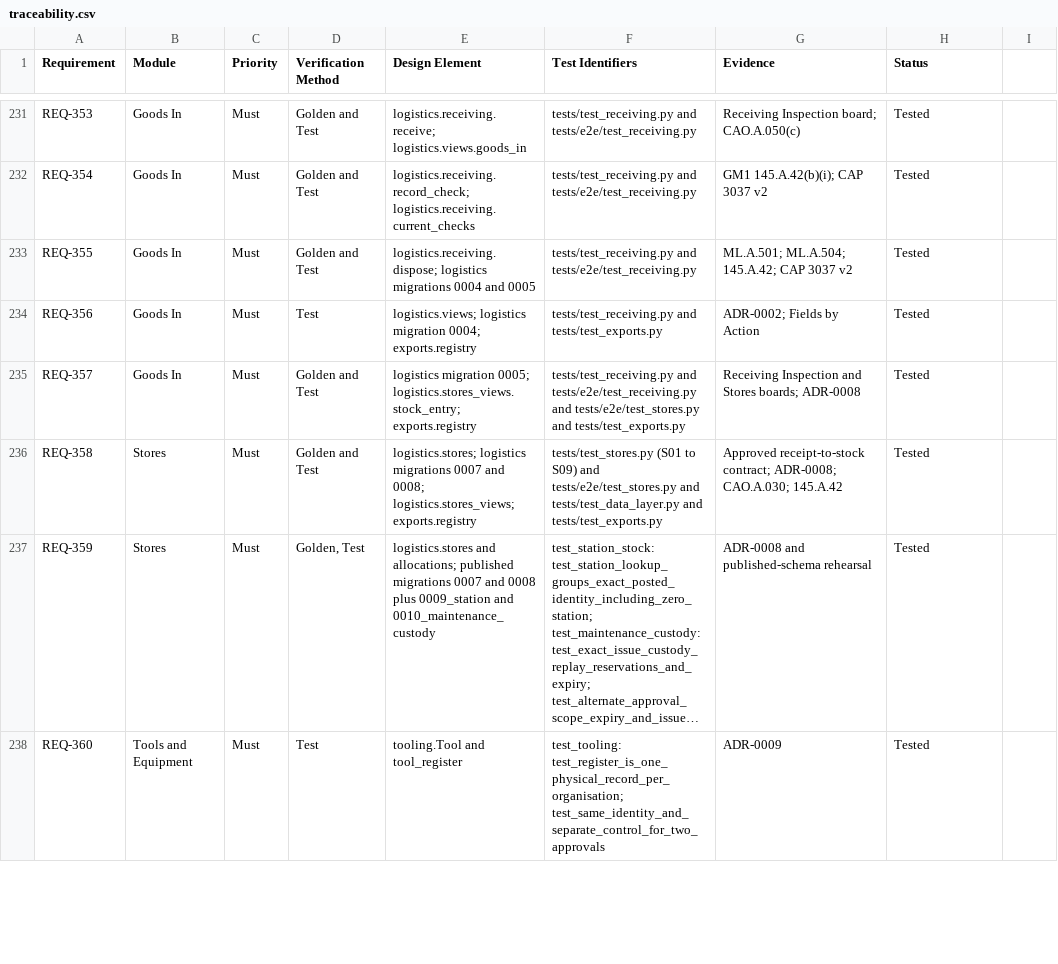
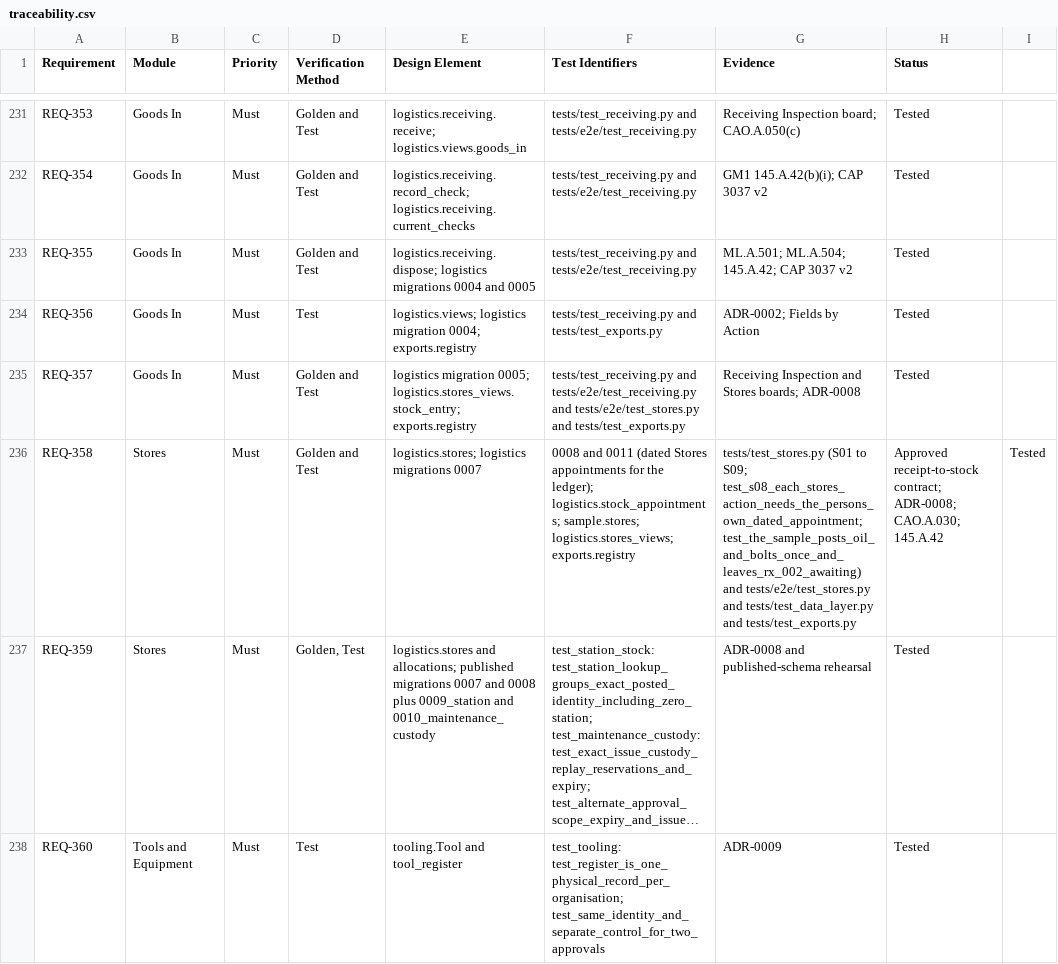
Before and after one commit to alxtkng/airworthiness-plus, a CSV file: requirements/traceability.csv, drawn as a sheet; only a part is shown, gaps mark what is left out; long unchanged cells end in …; the diff names each change by its address in the sheet, - before the commit and + after, or states it on an @@ line.

```diff
--- a/requirements/traceability.csv
+++ b/requirements/traceability.csv
-E236 (Design Element): …migrations 0007 and 0008; logistics.stores_views; exports.registry
+E236 (Design Element): …migrations 0007
-F236 (Test Identifiers): tests/test_stores.py (S01 to S09) and tests/e2e/test_stores.py and tests/test_data_layer.py and tests/test_exports.py
+F236 (Test Identifiers): 0008 and 0011 (dated Stores appointments for the ledger); logistics.stock_appointments; sample.stores; logistics.stores_views; exports.registry
-G236 (Evidence): Approved receipt-to-stock contract; ADR-0008; CAO.A.030; 145.A.42
+G236 (Evidence): tests/test_stores.py (S01 to S09; test_s08_each_stores_action_needs_the_persons_own_dated_appointment; test_the_sample_posts_oil_and_bolts_once_and_leaves_rx_002_awaiting) and tests/e2e/test_stores.py and tests/test_data_layer.py and tests/test_exports.py
-H236 (Status): Tested
+H236 (Status): Approved receipt-to-stock contract; ADR-0008; CAO.A.030; 145.A.42
-I236: (empty)
+I236: Tested
```
Also changed, not shown: 20 other files.
